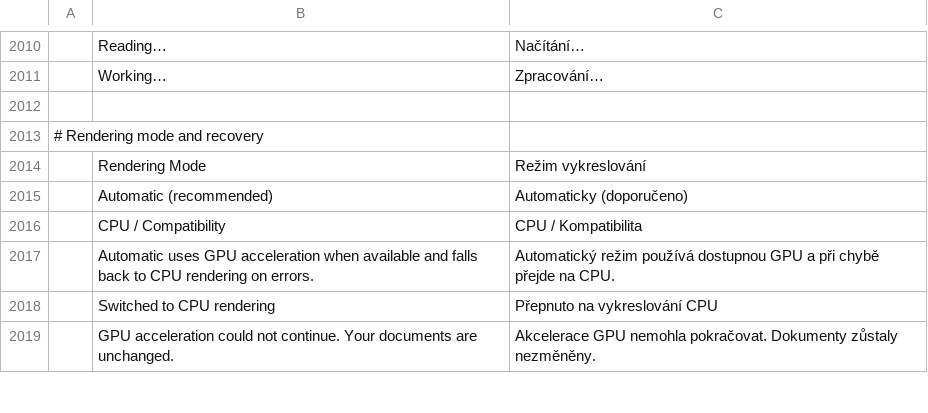
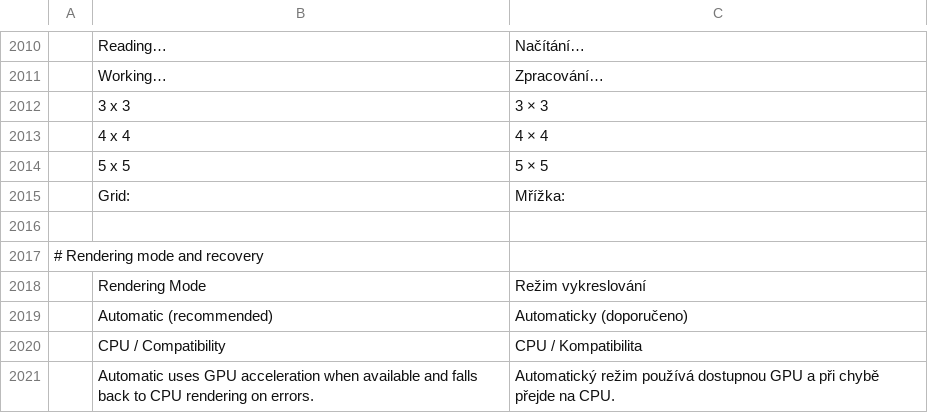
Before and after one commit to airisorg/photocraft-studio, a TSV file: crates/ui-egui/src/i18n/cs.tsv, drawn as a sheet; only a part is shown, gaps mark what is left out; the shorter side is filled out with more unchanged rows.

```diff
--- a/crates/ui-egui/src/i18n/cs.tsv
+++ b/crates/ui-egui/src/i18n/cs.tsv
@@ -2011,2 +2011,6 @@
 	Working…	Zpracování…
+	3 x 3	3 × 3
+	4 x 4	4 × 4
+	5 x 5	5 × 5
+	Grid:	Mřížka:
 
```
Also changed, not shown: crates/ui-egui/src/i18n/fr.tsv, crates/ui-egui/src/i18n/id.tsv, 10 other files.
